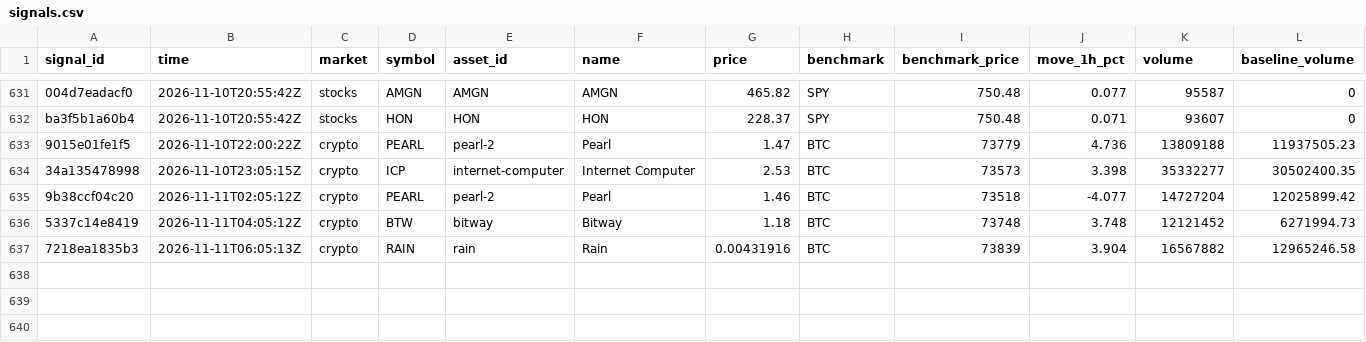
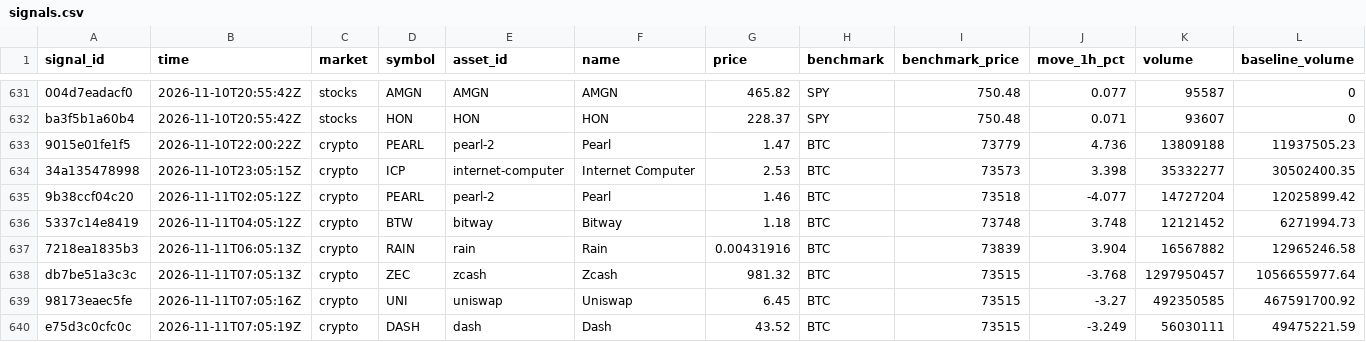
Before and after one commit to hpintojr/crypto-scanner, a CSV file: data/signals.csv, drawn as a sheet; only a part is shown, gaps mark what is left out; rows hold the shown columns only; the diff names each change by its address in the sheet, - before the commit and + after, or states it on an @@ line.

```diff
--- a/data/signals.csv
+++ b/data/signals.csv
+row 638: db7be51a3c3c | 2026-11-11T07:05:13Z | crypto | ZEC | zcash | Zcash | 981.32 | BTC | 73515 | -3.768 | 1297950457 | 1056655977.64
+row 639: 98173eaec5fe | 2026-11-11T07:05:16Z | crypto | UNI | uniswap | Uniswap | 6.45 | BTC | 73515 | -3.27 | 492350585 | 467591700.92
+row 640: e75d3c0cfc0c | 2026-11-11T07:05:19Z | crypto | DASH | dash | Dash | 43.52 | BTC | 73515 | -3.249 | 56030111 | 49475221.59
```
Also changed, not shown: data/outcomes.csv, data/sim-equity.csv, 6 other files.
